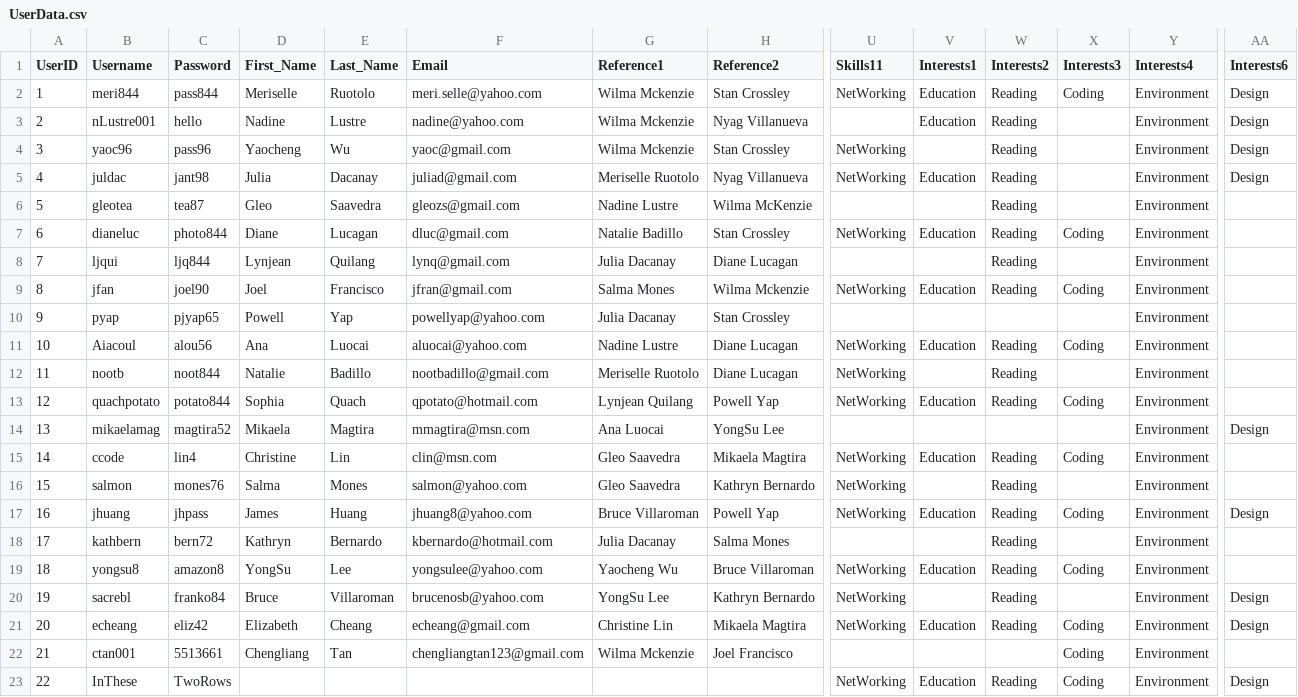
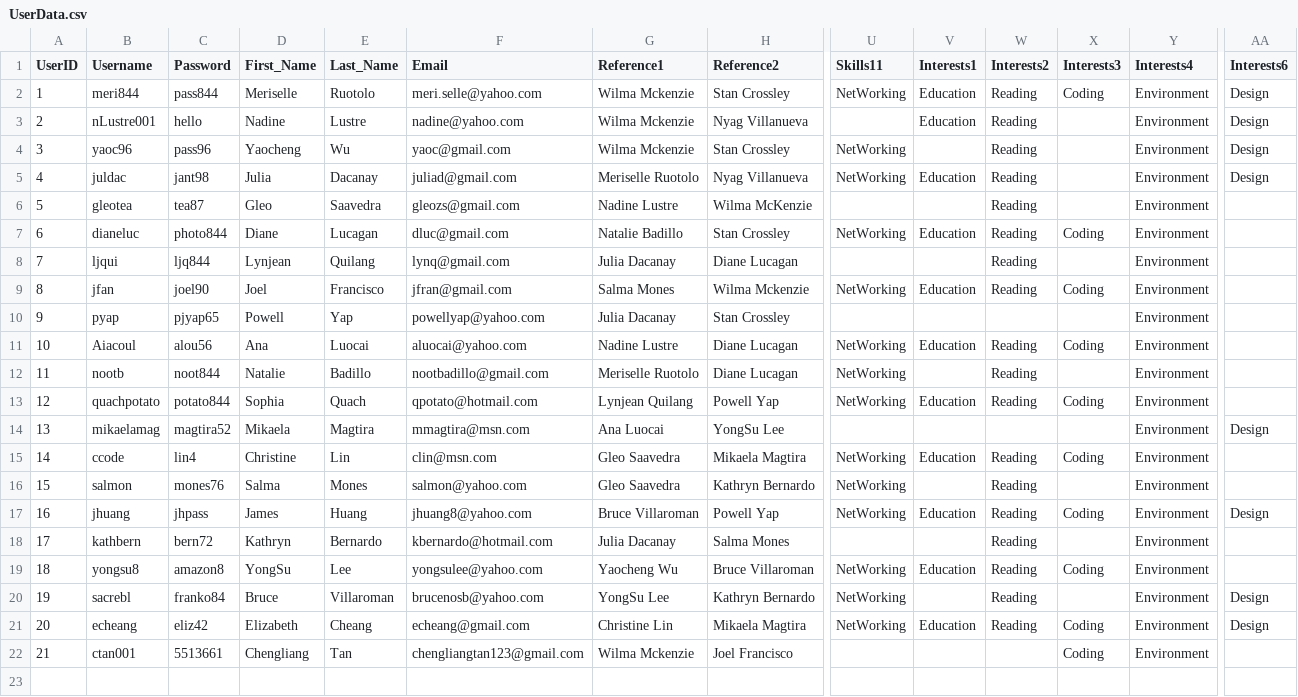
Before and after one commit to ctan01/CSC322Project, a CSV file: UserData.csv, drawn as a sheet; only a part is shown, gaps mark what is left out; rows hold the shown columns only; the diff names each change by its address in the sheet, - before the commit and + after, or states it on an @@ line.

Commit message:
Update UserData.csv

```diff
--- a/UserData.csv
+++ b/UserData.csv
-row 23: 22 | InThese | TwoRows |  |  |  |  |  | NetWorking | Education | Reading | Coding | Environment | Design
```
